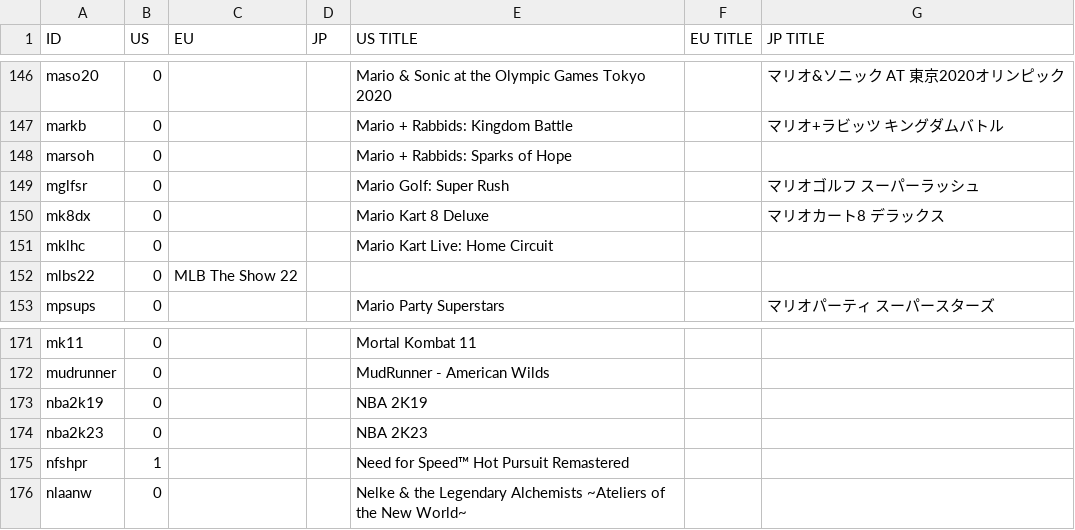
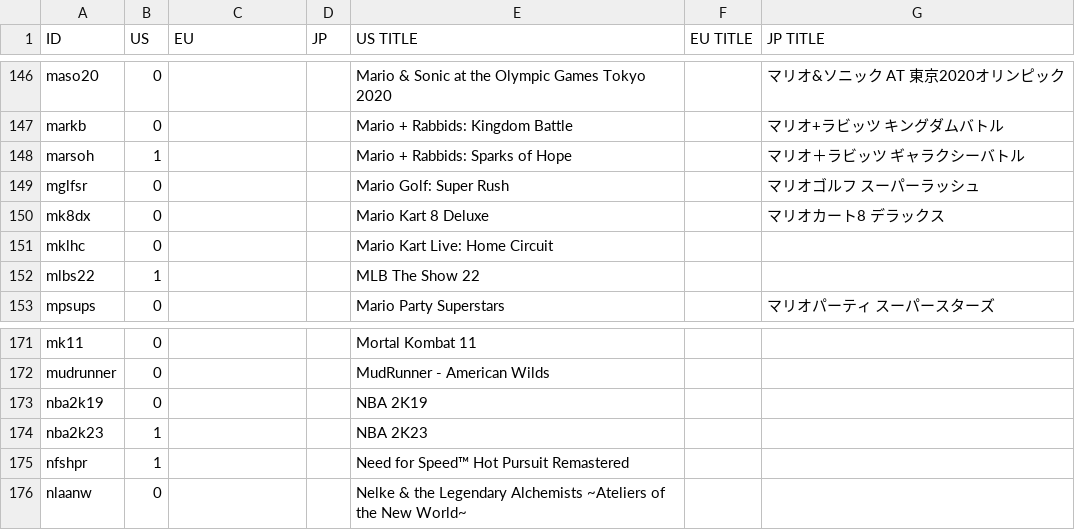
Before and after one commit to ninstar/Rich-Presence-U-DB, a CSV file: titles/hac.csv, drawn as a sheet; only a part is shown, gaps mark what is left out.

Commit message:
Added missing commas, client IDs and translations

```diff
--- a/titles/hac.csv
+++ b/titles/hac.csv
@@ -147,3 +147,3 @@ maso20,0,,,Mario & Sonic at the Olympic Games Tokyo 2020,,マリオ&ソニック
 markb,0,,,Mario + Rabbids: Kingdom Battle,,マリオ+ラビッツ キングダムバトル
-marsoh,0,,,Mario + Rabbids: Sparks of Hope,,
+marsoh,1,,,Mario + Rabbids: Sparks of Hope,,マリオ＋ラビッツ ギャラクシーバトル
 mglfsr,0,,,Mario Golf: Super Rush,,マリオゴルフ スーパーラッシュ
@@ -151,3 +151,3 @@ mk8dx,0,,,Mario Kart 8 Deluxe,,マリオカート8 デラックス
 mklhc,0,,,Mario Kart Live: Home Circuit,,
-mlbs22,0,MLB The Show 22,,
+mlbs22,1,,,MLB The Show 22,,
 mpsups,0,,,Mario Party Superstars,,マリオパーティ スーパースターズ
@@ -173,3 +173,3 @@ mudrunner,0,,,MudRunner - American Wilds,,
 nba2k19,0,,,NBA 2K19,,
-nba2k23,0,,,NBA 2K23,,
+nba2k23,1,,,NBA 2K23,,
 nfshpr,1,,,Need for Speed™ Hot Pursuit Remastered,,
```
